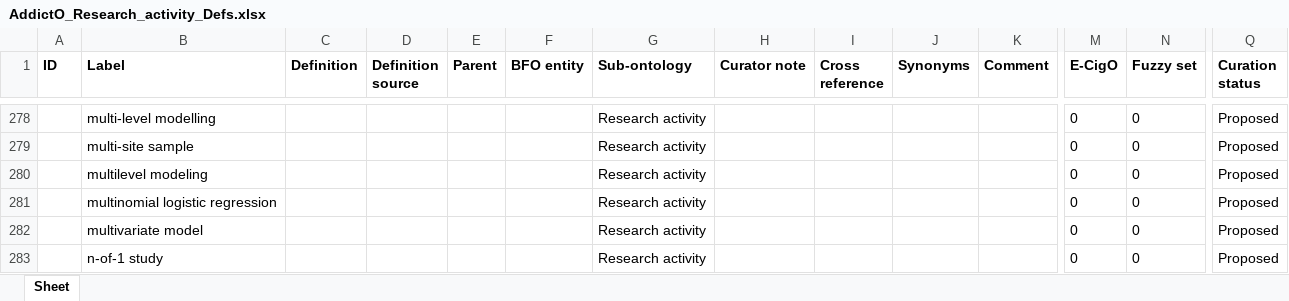
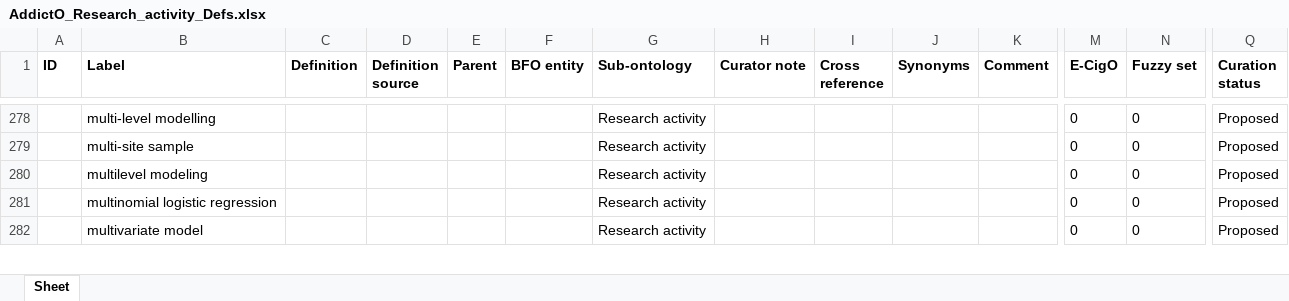
Before and after one commit to addicto-org/addiction-ontology, an Excel workbook: inputs/AddictO_Research_activity_Defs.xlsx, sheet Sheet, drawn as a sheet; only a part is shown, gaps mark what is left out; values as stored, in another font and other column widths than the file's, no borders; removed rows and columns are numbered as before the commit, all else as after; rows hold the shown columns only; the diff covers the shown part only; the diff names each change by its address in the sheet, - before the commit and + after, or states it on an @@ line.

Commit message:
Updating AddictO_Research_activity_Defs.xlsx

```diff
--- a/inputs/AddictO_Research_activity_Defs.xlsx (sheet Sheet)
+++ b/inputs/AddictO_Research_activity_Defs.xlsx (sheet Sheet)
-row 283:  | n-of-1 study |  |  |  |  | Research activity |  |  |  |  | 0 | 0 | Proposed
```
Also changed, not shown: 1 added row elsewhere in this sheet.
